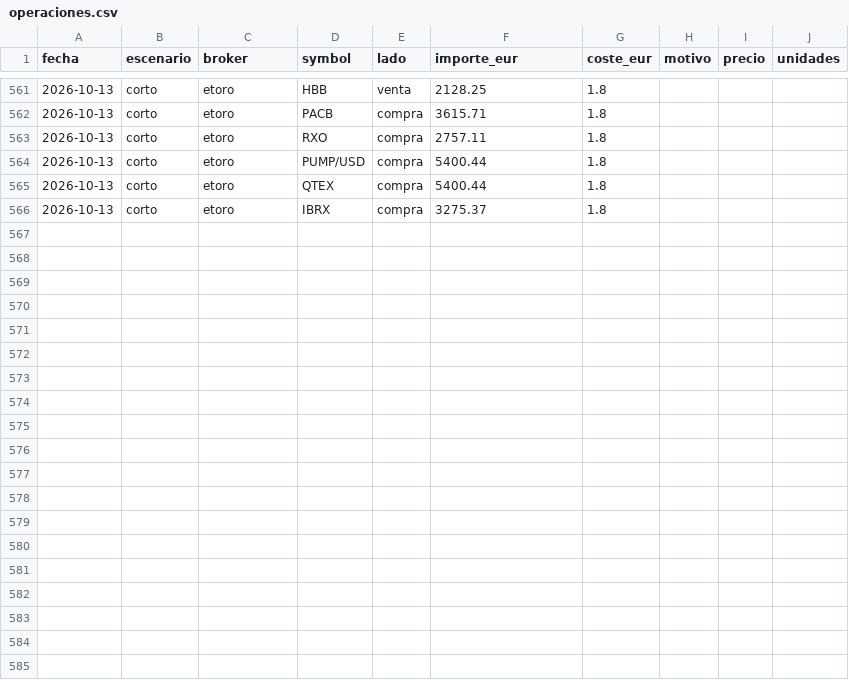
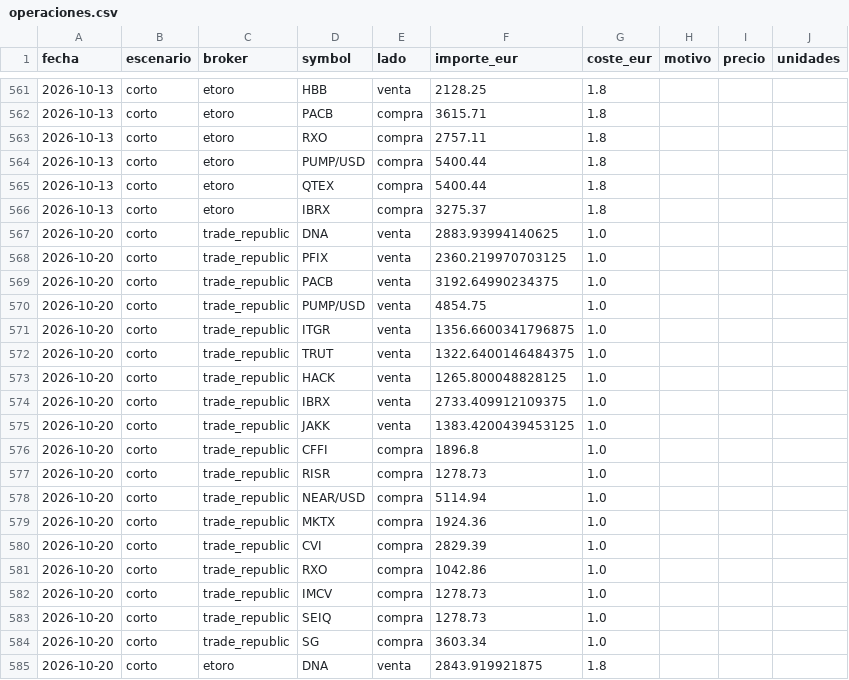
Before and after one commit to pepeperez14/qscan, a CSV file: portfolio/operaciones.csv, drawn as a sheet; only a part is shown, gaps mark what is left out; the diff covers the shown part only; the diff names each change by its address in the sheet, - before the commit and + after, or states it on an @@ line.

```diff
--- a/portfolio/operaciones.csv
+++ b/portfolio/operaciones.csv
+row 567: 2026-10-20 | corto | trade_republic | DNA | venta | 2883.93994140625 | 1.0
+row 568: 2026-10-20 | corto | trade_republic | PFIX | venta | 2360.219970703125 | 1.0
+row 569: 2026-10-20 | corto | trade_republic | PACB | venta | 3192.64990234375 | 1.0
+row 570: 2026-10-20 | corto | trade_republic | PUMP/USD | venta | 4854.75 | 1.0
+row 571: 2026-10-20 | corto | trade_republic | ITGR | venta | 1356.6600341796875 | 1.0
+row 572: 2026-10-20 | corto | trade_republic | TRUT | venta | 1322.6400146484375 | 1.0
+row 573: 2026-10-20 | corto | trade_republic | HACK | venta | 1265.800048828125 | 1.0
+row 574: 2026-10-20 | corto | trade_republic | IBRX | venta | 2733.409912109375 | 1.0
+row 575: 2026-10-20 | corto | trade_republic | JAKK | venta | 1383.4200439453125 | 1.0
+row 576: 2026-10-20 | corto | trade_republic | CFFI | compra | 1896.8 | 1.0
+row 577: 2026-10-20 | corto | trade_republic | RISR | compra | 1278.73 | 1.0
+row 578: 2026-10-20 | corto | trade_republic | NEAR/USD | compra | 5114.94 | 1.0
+row 579: 2026-10-20 | corto | trade_republic | MKTX | compra | 1924.36 | 1.0
+row 580: 2026-10-20 | corto | trade_republic | CVI | compra | 2829.39 | 1.0
+row 581: 2026-10-20 | corto | trade_republic | RXO | compra | 1042.86 | 1.0
+row 582: 2026-10-20 | corto | trade_republic | IMCV | compra | 1278.73 | 1.0
+row 583: 2026-10-20 | corto | trade_republic | SEIQ | compra | 1278.73 | 1.0
+row 584: 2026-10-20 | corto | trade_republic | SG | compra | 3603.34 | 1.0
+row 585: 2026-10-20 | corto | etoro | DNA | venta | 2843.919921875 | 1.8
```
Also changed, not shown: 9 added rows elsewhere in this file, portfolio/composicion.csv, portfolio/curva.csv, 1 other file.
